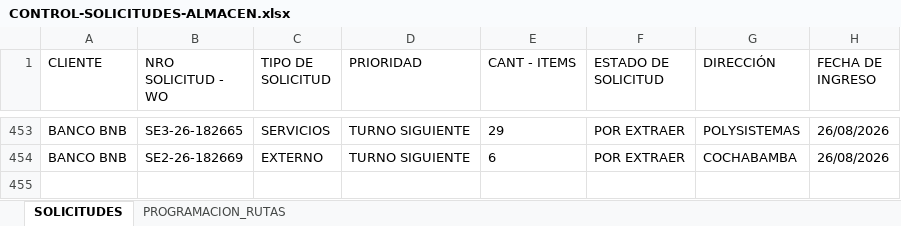
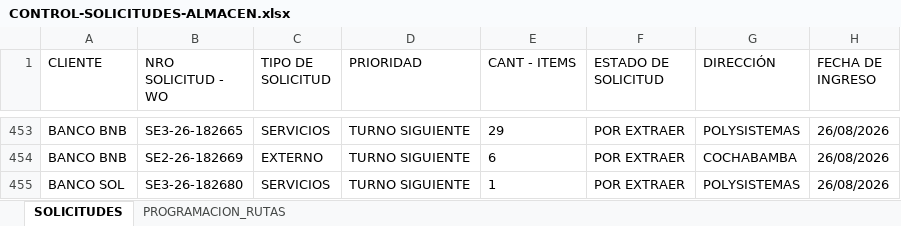
Before and after one commit to Dev-FilesJC/PROJECT_DESPACHO_JC, an Excel workbook: CONTROL-SOLICITUDES-ALMACEN.xlsx, sheet SOLICITUDES, drawn as a sheet; only a part is shown, gaps mark what is left out; values as stored, in another font and other column widths than the file's, no borders; the diff names each change by its address in the sheet, - before the commit and + after, or states it on an @@ line.

Commit message:
Guardar solicitud SE3-26-182680 desde Streamlit

```diff
--- a/CONTROL-SOLICITUDES-ALMACEN.xlsx (sheet SOLICITUDES)
+++ b/CONTROL-SOLICITUDES-ALMACEN.xlsx (sheet SOLICITUDES)
+row 455: BANCO SOL | SE3-26-182680 | SERVICIOS | TURNO SIGUIENTE | 1 | POR EXTRAER | POLYSISTEMAS | 26/08/2026
```
